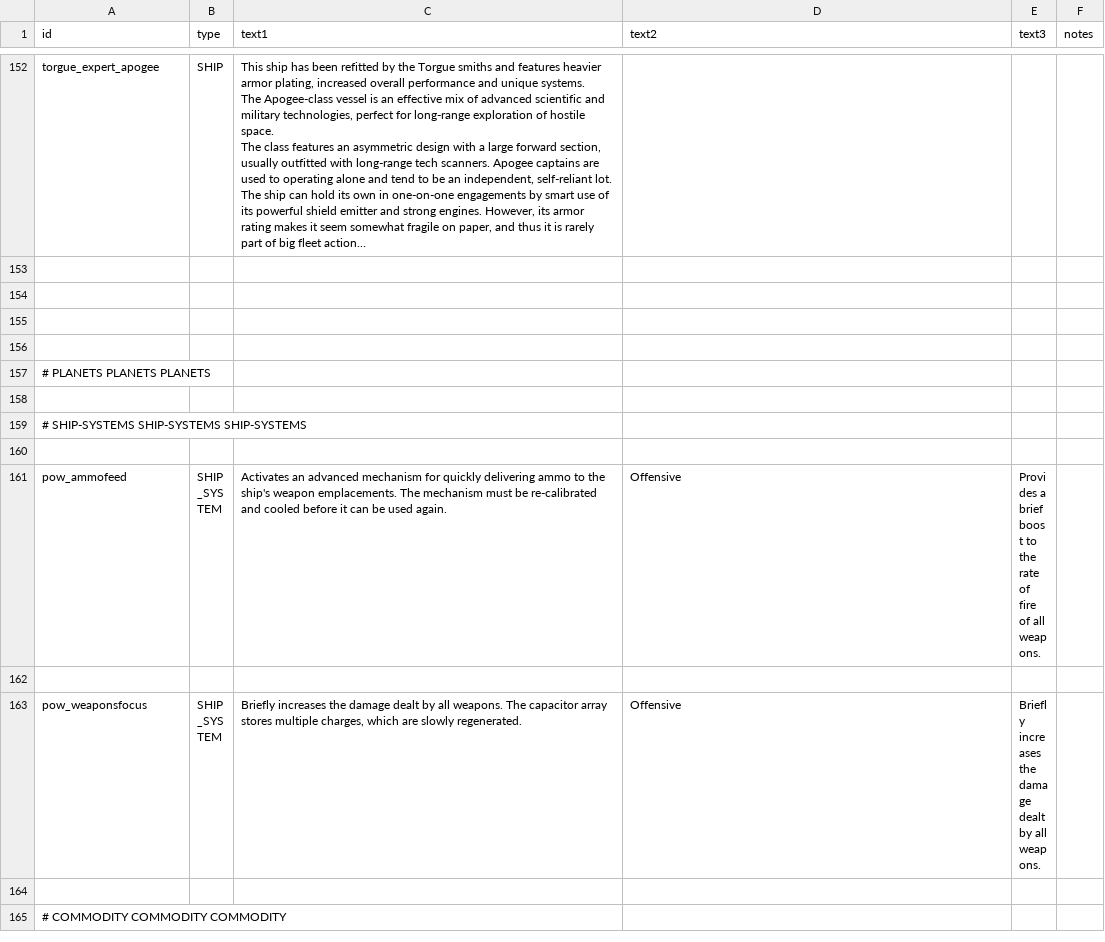
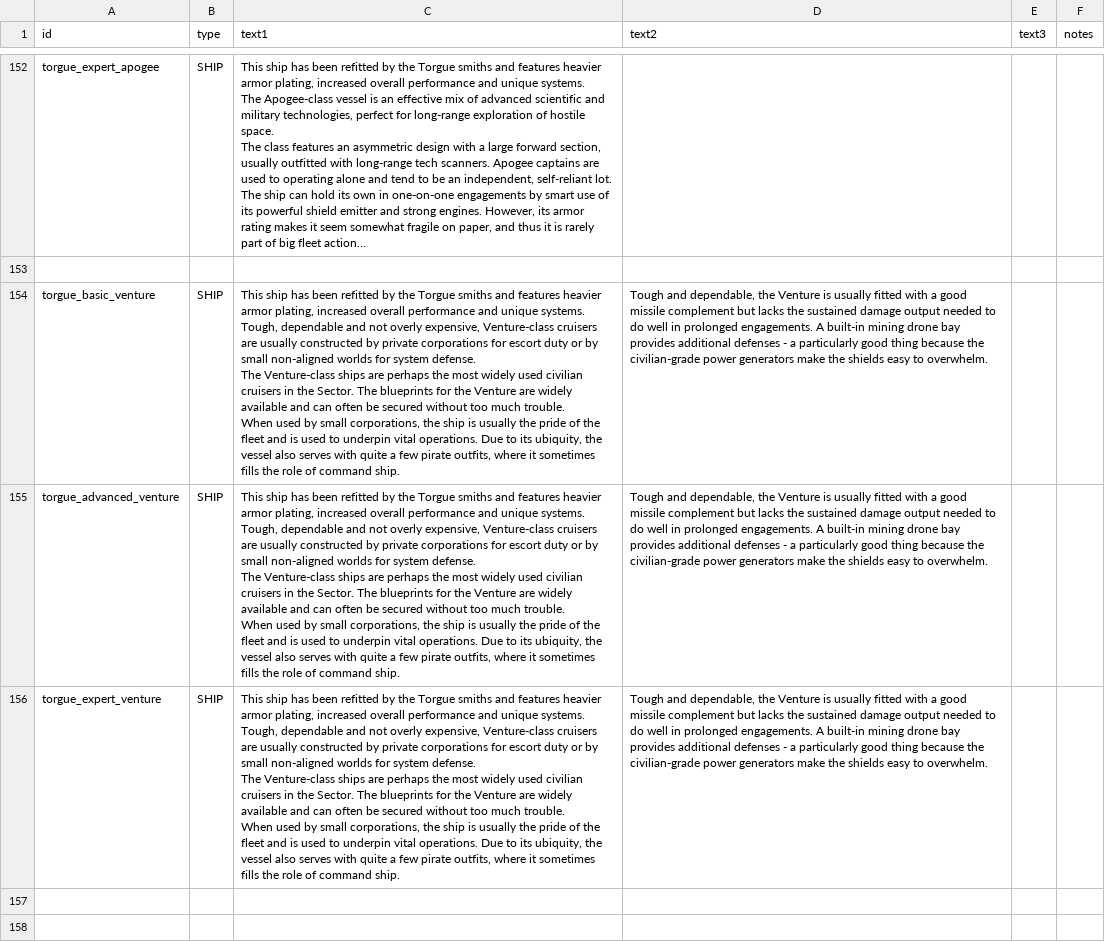
Before and after one commit to GeorgeMarinov/pantheonorbitalworks, a CSV file: assets/data/strings/descriptions.csv, drawn as a sheet; only a part is shown, gaps mark what is left out; the shorter side is filled out with more unchanged rows; long unchanged cells end in …; ↵ is a line break in a cell; the diff names each change by its address in the sheet, - before the commit and + after, or states it on an @@ line.

Commit message:
venture

```diff
--- a/assets/data/strings/descriptions.csv
+++ b/assets/data/strings/descriptions.csv
+row 154: torgue_basic_venture | SHIP | This ship has been refitted by the Torgue smiths and features heavier armor plating, increased overall performance and unique systems. ↵ Tough, dependable and not overly expensive, Venture-class cruisers are usually constructed by private corporations for escort duty or by small non-aligned worlds for system defense. ↵ The Venture-class ships are perhaps the most widely used civilian cruisers in the Sector. The blueprints for the Venture are widely available and can often be secured without too much trouble. ↵ When used by small corporations, the ship is usually the pride of the fleet and is used to underpin vital operations. Due to its ubiquity, the vessel also serves with quite a few pirate outfits, where it sometimes fills the role of command ship. | Tough and dependable, the Venture is usually fitted with a good missile complement but lacks the sustained damage output needed to do well in prolonged engagements. A built-in mining drone bay provides additional defenses - a particularly good thing because the civilian-grade power generators make the shields easy to overwhelm.
+row 155: torgue_advanced_venture | SHIP | This ship has been refitted by the Torgue smiths and features heavier armor plating, increased overall performance and unique systems. ↵ Tough, dependable and not overly expensive, Venture-class cruisers are usually constructed by private corporations for escort duty or by small non-aligned worlds for system defense. ↵ The Venture-class ships are perhaps the most widely used civilian cruisers in the Sector. The blueprints for the Venture are widely available and can often be secured without too much trouble. ↵ When used by small corporations, the ship is usually the pride of the fleet and is used to underpin vital operations. Due to its ubiquity, the vessel also serves with quite a few pirate outfits, where it sometimes fills the role of command ship. | Tough and dependable, the Venture is usually fitted with a good missile complement but lacks the sustained damage output needed to do well in prolonged engagements. A built-in mining drone bay provides additional defenses - a particularly good thing because the civilian-grade power generators make the shields easy to overwhelm.
+row 156: torgue_expert_venture | SHIP | This ship has been refitted by the Torgue smiths and features heavier armor plating, increased overall performance and unique systems. ↵ Tough, dependable and not overly expensive, Venture-class cruisers are usually constructed by private corporations for escort duty or by small non-aligned worlds for system defense. ↵ The Venture-class ships are perhaps the most widely used civilian cruisers in the Sector. The blueprints for the Venture are widely available and can often be secured without too much trouble. ↵ When used by small corporations, the ship is usually the pride of the fleet and is used to underpin vital operations. Due to its ubiquity, the vessel also serves with quite a few pirate outfits, where it sometimes fills the role of command ship. | Tough and dependable, the Venture is usually fitted with a good missile complement but lacks the sustained damage output needed to do well in prolonged engagements. A built-in mining drone bay provides additional defenses - a particularly good thing because the civilian-grade power generators make the shields easy to overwhelm.
```
Also changed, not shown: assets/data/hulls/ship_data.csv, 9 other files.
